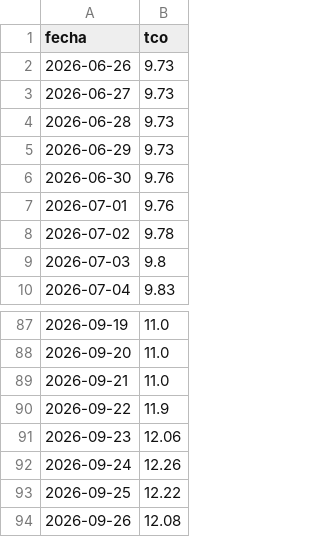
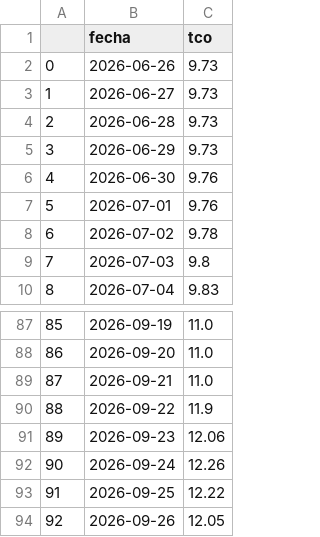
Before and after one commit to RhomDan/tipo_cambio_oficial_bcb, a CSV file: tco_diario.csv, drawn as a sheet; only a part is shown, gaps mark what is left out; addresses are those after the commit; the diff names each change by its address in the sheet, - before the commit and + after, or states it on an @@ line.

```diff
--- a/tco_diario.csv
+++ b/tco_diario.csv
+column A, rows 2-10: 0 | 1 | 2 | 3 | 4 | 5 | 6 | 7 | 8; rows 87-94: 85 | 86 | 87 | 88 | 89 | 90 | 91 | 92
-C94 (tco): 12.08
+C94 (tco): 12.05
```
Also changed, not shown: 4 other files.
